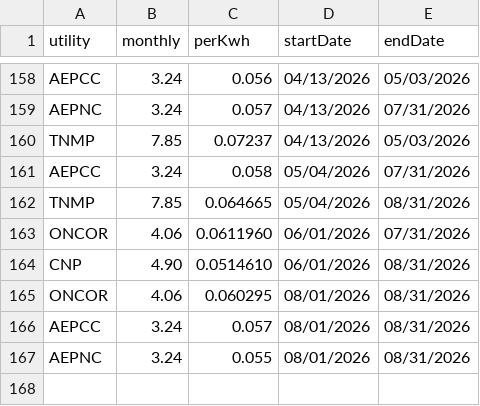
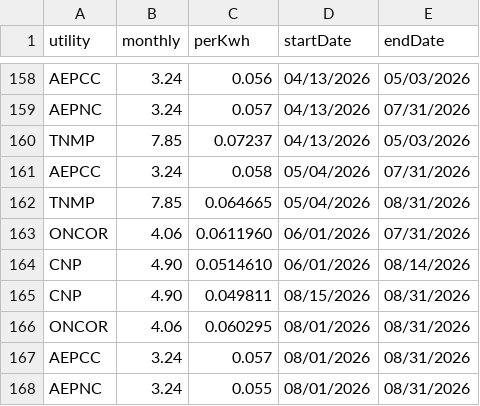
Before and after one commit to meeradahyabhai-code/tdu-rates, a CSV file: data/tdsp_charges.csv, drawn as a sheet; only a part is shown, gaps mark what is left out.

```diff
--- a/data/tdsp_charges.csv
+++ b/data/tdsp_charges.csv
@@ -163,3 +163,4 @@ TNMP,7.85,0.064665,05/04/2026,08/31/2026
 ONCOR,4.06,0.0611960,06/01/2026,07/31/2026
-CNP,4.90,0.0514610,06/01/2026,08/31/2026
+CNP,4.90,0.0514610,06/01/2026,08/14/2026
+CNP,4.90,0.049811,08/15/2026,08/31/2026
 ONCOR,4.06,0.060295,08/01/2026,08/31/2026
```
